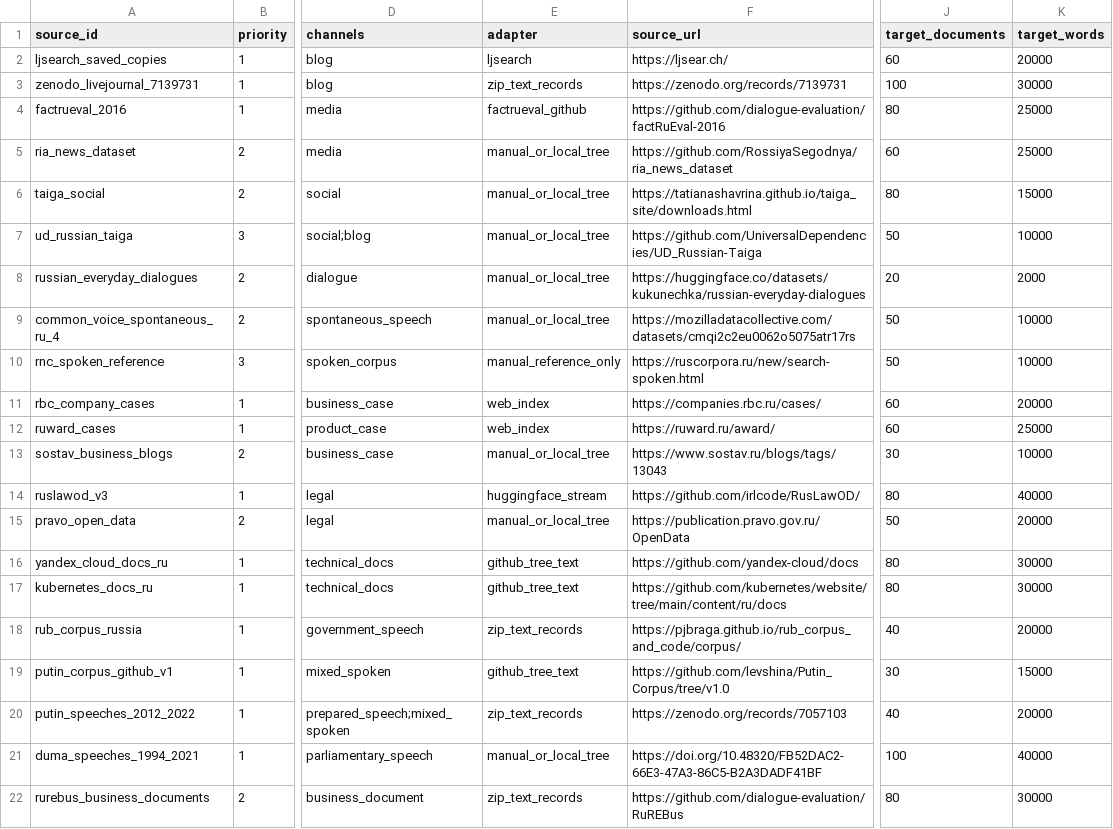
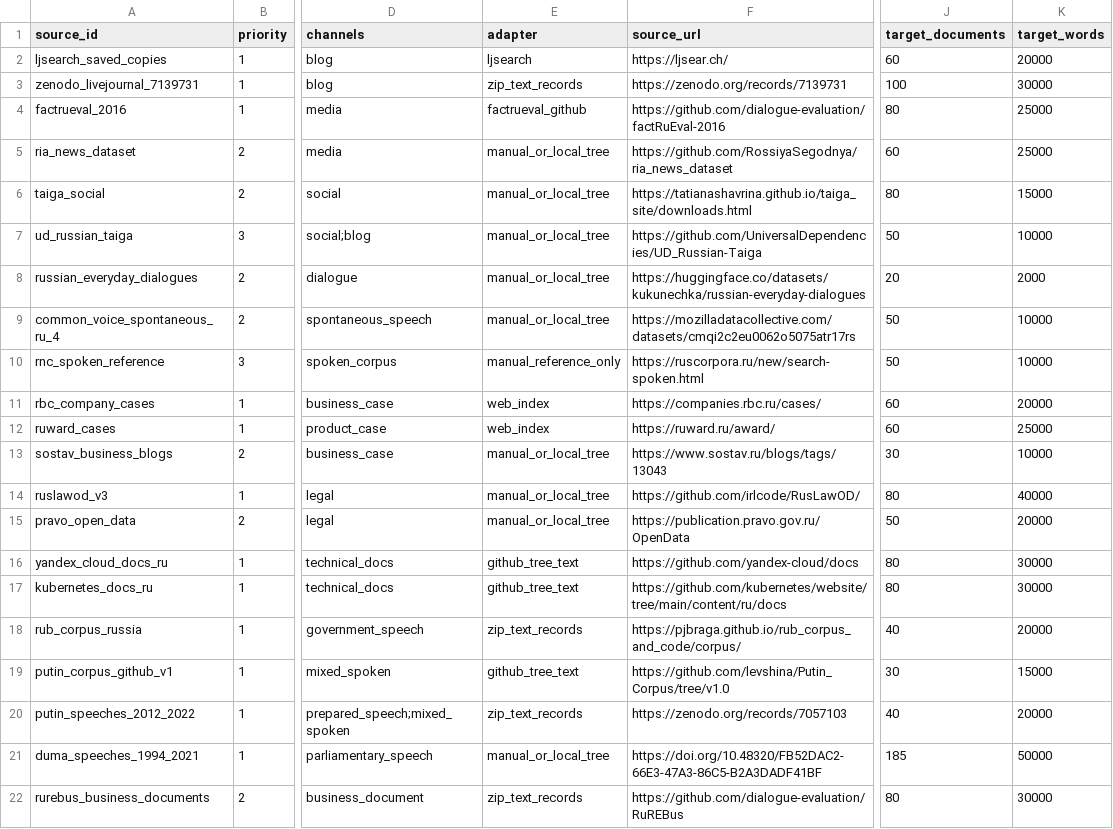
Before and after one commit to alexeydott/human-writing-ru, a CSV file: benchmark/external-heldout/SOURCE_MANIFEST.csv, drawn as a sheet; only a part is shown, gaps mark what is left out; the diff names each change by its address in the sheet, - before the commit and + after, or states it on an @@ line.

```diff
--- a/benchmark/external-heldout/SOURCE_MANIFEST.csv
+++ b/benchmark/external-heldout/SOURCE_MANIFEST.csv
-E14 (adapter): huggingface_stream
+E14 (adapter): manual_or_local_tree
-J21 (target_documents): 100
+J21 (target_documents): 185
-K21 (target_words): 40000
+K21 (target_words): 50000
```
Also changed, not shown: 5 other files.
